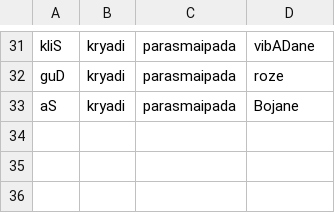
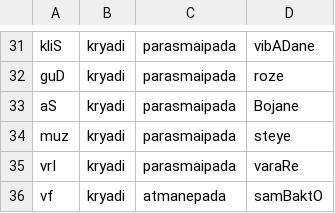
Before and after one commit to rahulmutt/panini, a TSV file: data/dhatupatha.tsv, drawn as a sheet; only a part is shown, gaps mark what is left out; the diff names each change by its address in the sheet, - before the commit and + after, or states it on an @@ line.

Commit message:
feat: kryadi slice 9b — muz, vrI, vfN with Natva (1188 -> 1296)

```diff
--- a/data/dhatupatha.tsv
+++ b/data/dhatupatha.tsv
+row 34: muz | kryadi | parasmaipada | steye
+row 35: vrI | kryadi | parasmaipada | varaRe
+row 36: vf | kryadi | atmanepada | samBaktO
```
Also changed, not shown: 6 other files.
